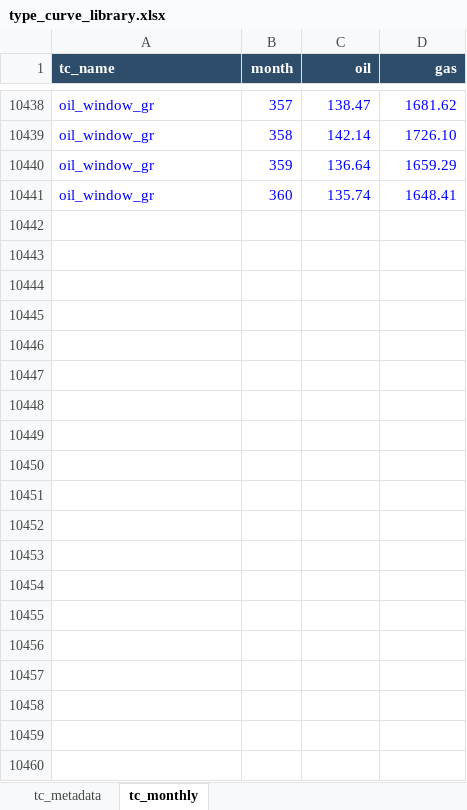
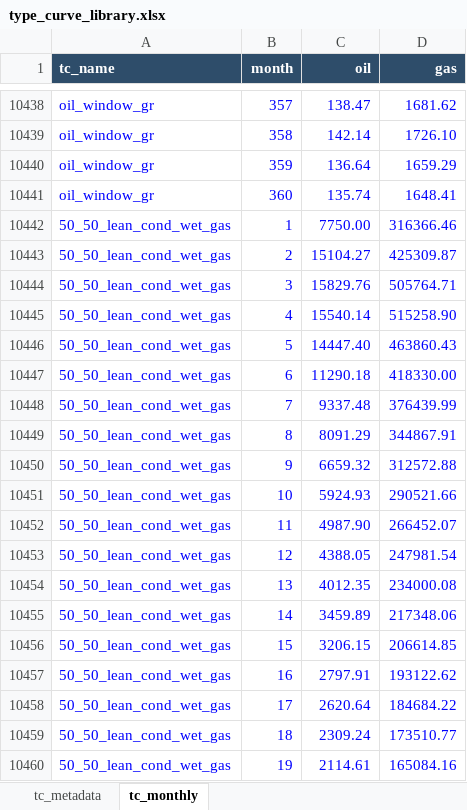
Before and after one commit to mburkegr/Utica-Model-V2, an Excel workbook: type_curve_library.xlsx, sheet tc_monthly, drawn as a sheet; only a part is shown, gaps mark what is left out; values as stored, in another font and other column widths than the file's, no borders; the diff covers the shown part only; the diff names each change by its address in the sheet, - before the commit and + after, or states it on an @@ line.

Commit message:
Add files via upload

```diff
--- a/type_curve_library.xlsx (sheet tc_monthly)
+++ b/type_curve_library.xlsx (sheet tc_monthly)
+row 10442: 50_50_lean_cond_wet_gas | 1 | 7750.00 | 316366.46
+row 10443: 50_50_lean_cond_wet_gas | 2 | 15104.27 | 425309.87
+row 10444: 50_50_lean_cond_wet_gas | 3 | 15829.76 | 505764.71
+row 10445: 50_50_lean_cond_wet_gas | 4 | 15540.14 | 515258.90
+row 10446: 50_50_lean_cond_wet_gas | 5 | 14447.40 | 463860.43
+row 10447: 50_50_lean_cond_wet_gas | 6 | 11290.18 | 418330.00
+row 10448: 50_50_lean_cond_wet_gas | 7 | 9337.48 | 376439.99
+row 10449: 50_50_lean_cond_wet_gas | 8 | 8091.29 | 344867.91
+row 10450: 50_50_lean_cond_wet_gas | 9 | 6659.32 | 312572.88
+row 10451: 50_50_lean_cond_wet_gas | 10 | 5924.93 | 290521.66
+row 10452: 50_50_lean_cond_wet_gas | 11 | 4987.90 | 266452.07
+row 10453: 50_50_lean_cond_wet_gas | 12 | 4388.05 | 247981.54
+row 10454: 50_50_lean_cond_wet_gas | 13 | 4012.35 | 234000.08
+row 10455: 50_50_lean_cond_wet_gas | 14 | 3459.89 | 217348.06
+row 10456: 50_50_lean_cond_wet_gas | 15 | 3206.15 | 206614.85
+row 10457: 50_50_lean_cond_wet_gas | 16 | 2797.91 | 193122.62
+row 10458: 50_50_lean_cond_wet_gas | 17 | 2620.64 | 184684.22
+row 10459: 50_50_lean_cond_wet_gas | 18 | 2309.24 | 173510.77
+row 10460: 50_50_lean_cond_wet_gas | 19 | 2114.61 | 165084.16
```
Also changed, not shown: 341 added rows elsewhere in this sheet, sheet tc_metadata.
